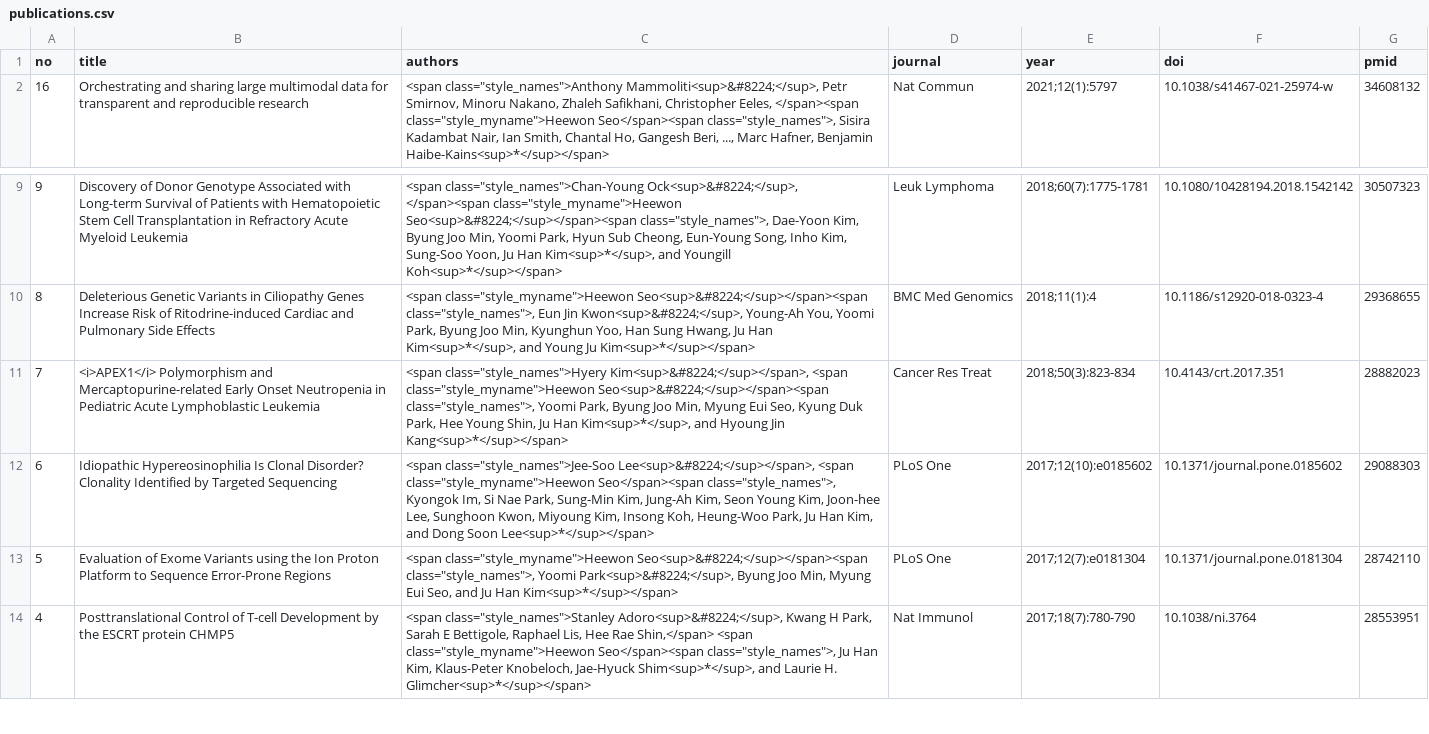
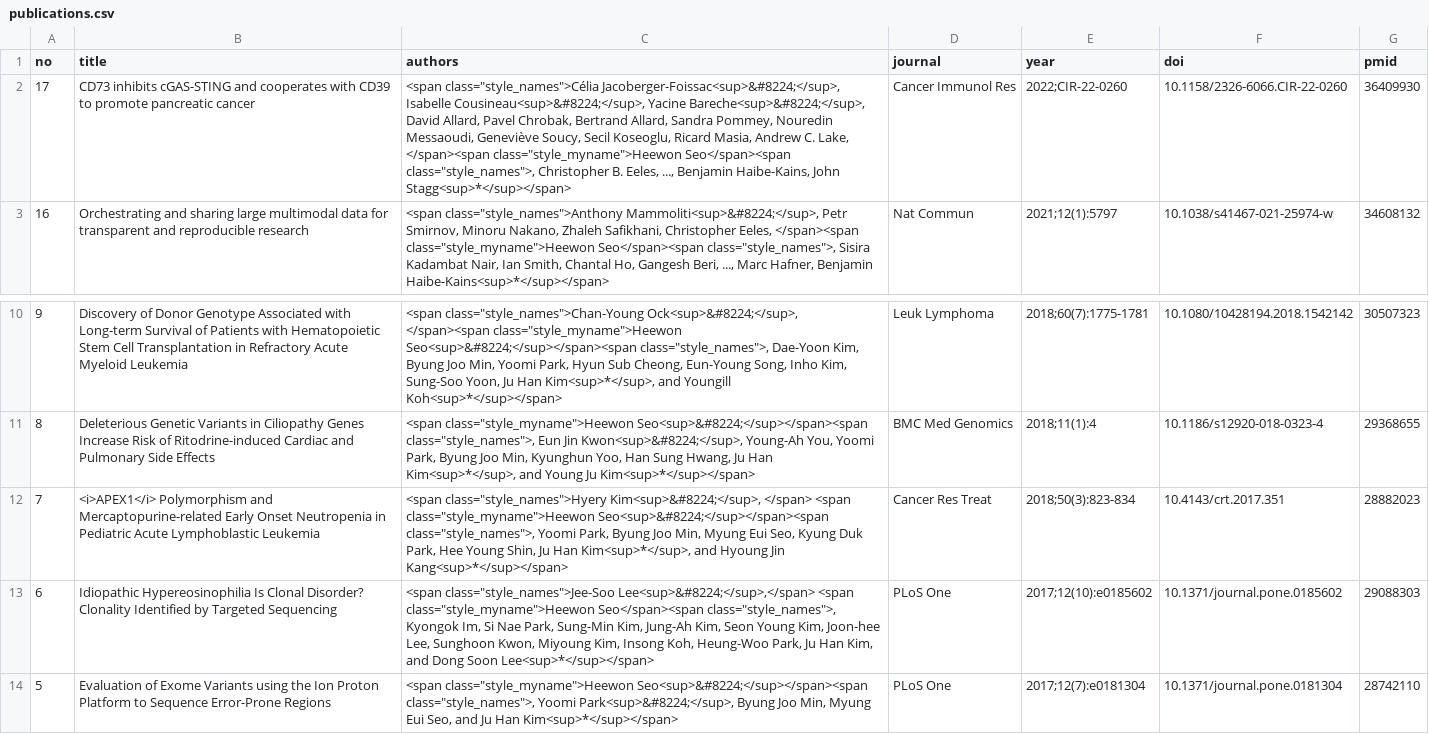
Before and after one commit to lootpiz/lootpiz.github.io, a CSV file: _data/publications.csv, drawn as a sheet; only a part is shown, gaps mark what is left out; the shorter side is filled out with more unchanged rows; addresses are those after the commit; the diff names each change by its address in the sheet, - before the commit and + after, or states it on an @@ line.

Commit message:
Updated: publication

```diff
--- a/_data/publications.csv
+++ b/_data/publications.csv
+row 2: 17 | CD73 inhibits cGAS-STING and cooperates with CD39 to promote pancreatic cancer | <span class="style_names">Célia Jacoberger-Foissac<sup>&#8224;</sup>, Isabelle Cousineau<sup>&#8224;</sup>, Yacine Bareche<sup>&#8224;</sup>, David Allard, Pavel Chrobak, Bertrand Allard, Sandra Pommey, Nouredin Messaoudi, Geneviève Soucy, Secil Koseoglu, Ricard Masia, Andrew C. Lake, </span><span class="style_myname">Heewon Seo</span><span class="style_names">, Christopher B. Eeles, ..., Benjamin Haibe-Kains, John Stagg<sup>*</sup></span> | Cancer Immunol Res | 2022;CIR-22-0260 | 10.1158/2326-6066.CIR-22-0260 | 36409930
-C12 (authors): <span class="style_names">Hyery Kim<sup>&#8224;</sup></span>, <span class="style_myname">Heewon…
+C12 (authors): <span class="style_names">Hyery Kim<sup>&#8224;</sup>, </span> <span class="style_myname">Heewon…
-C13 (authors): <span class="style_names">Jee-Soo Lee<sup>&#8224;</sup></span>, <span class="style_myname">Heewon…
+C13 (authors): <span class="style_names">Jee-Soo Lee<sup>&#8224;</sup>,</span> <span class="style_myname">Heewon…
```
Also changed, not shown: 1 other file.
